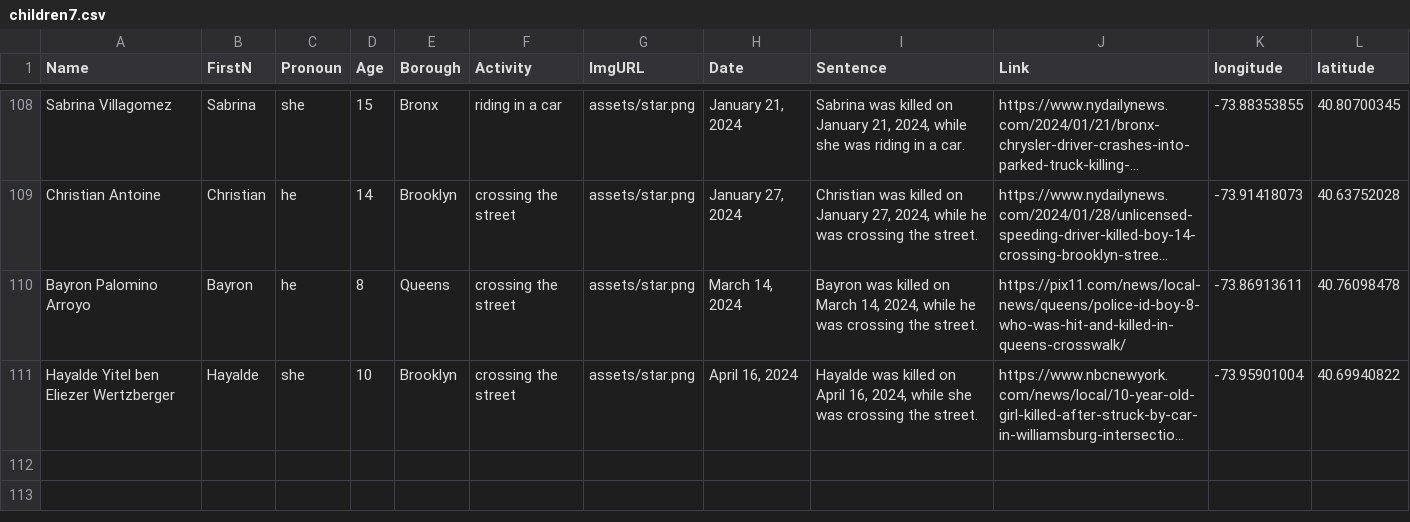
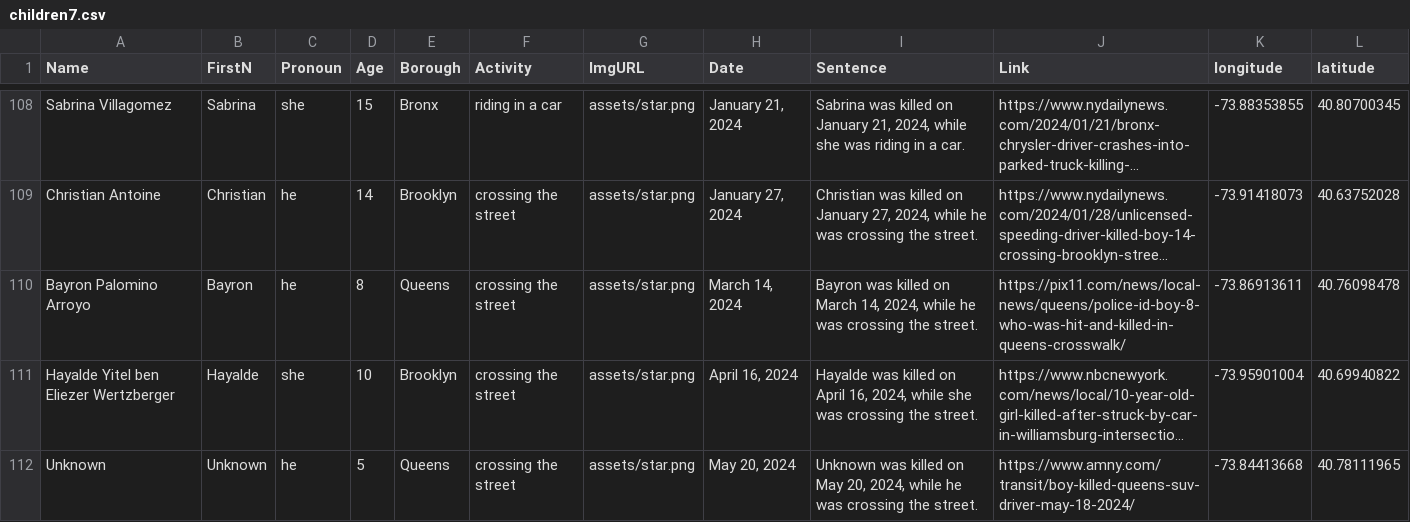
Before and after one commit to TransportationAlternatives/projects.transalt.org, a CSV file: _data/children7.csv, drawn as a sheet; only a part is shown, gaps mark what is left out; long unchanged cells end in …; the diff names each change by its address in the sheet, - before the commit and + after, or states it on an @@ line.

Commit message:
Add files via upload

```diff
--- a/_data/children7.csv
+++ b/_data/children7.csv
+row 112: Unknown | Unknown | he | 5 | Queens | crossing the street | assets/star.png | May 20, 2024 | Unknown was killed on May 20, 2024, while he was crossing the street. | https://www.amny.com/transit/boy-killed-queens-suv-driver-may-18-2024/ | -73.84413668 | 40.78111965
```
